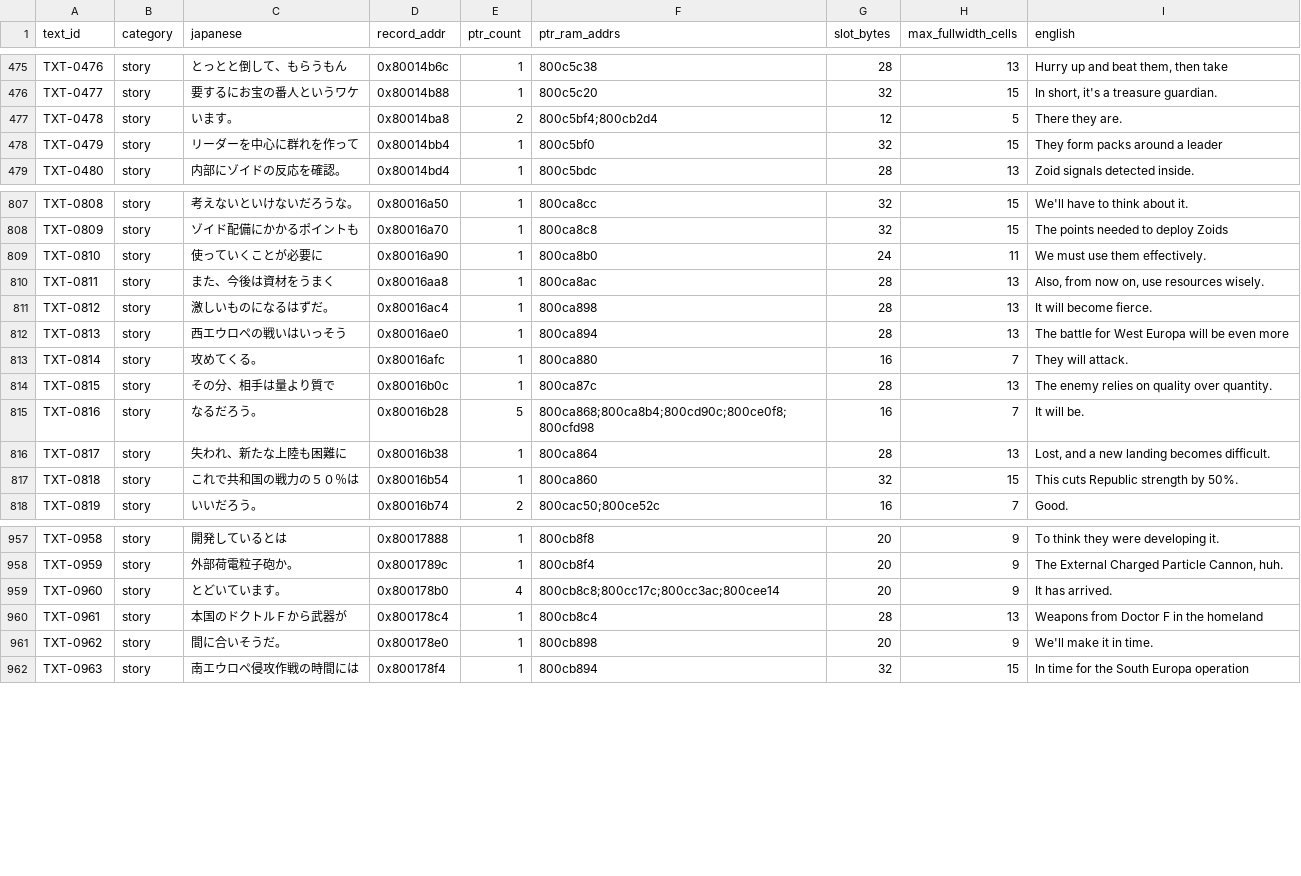
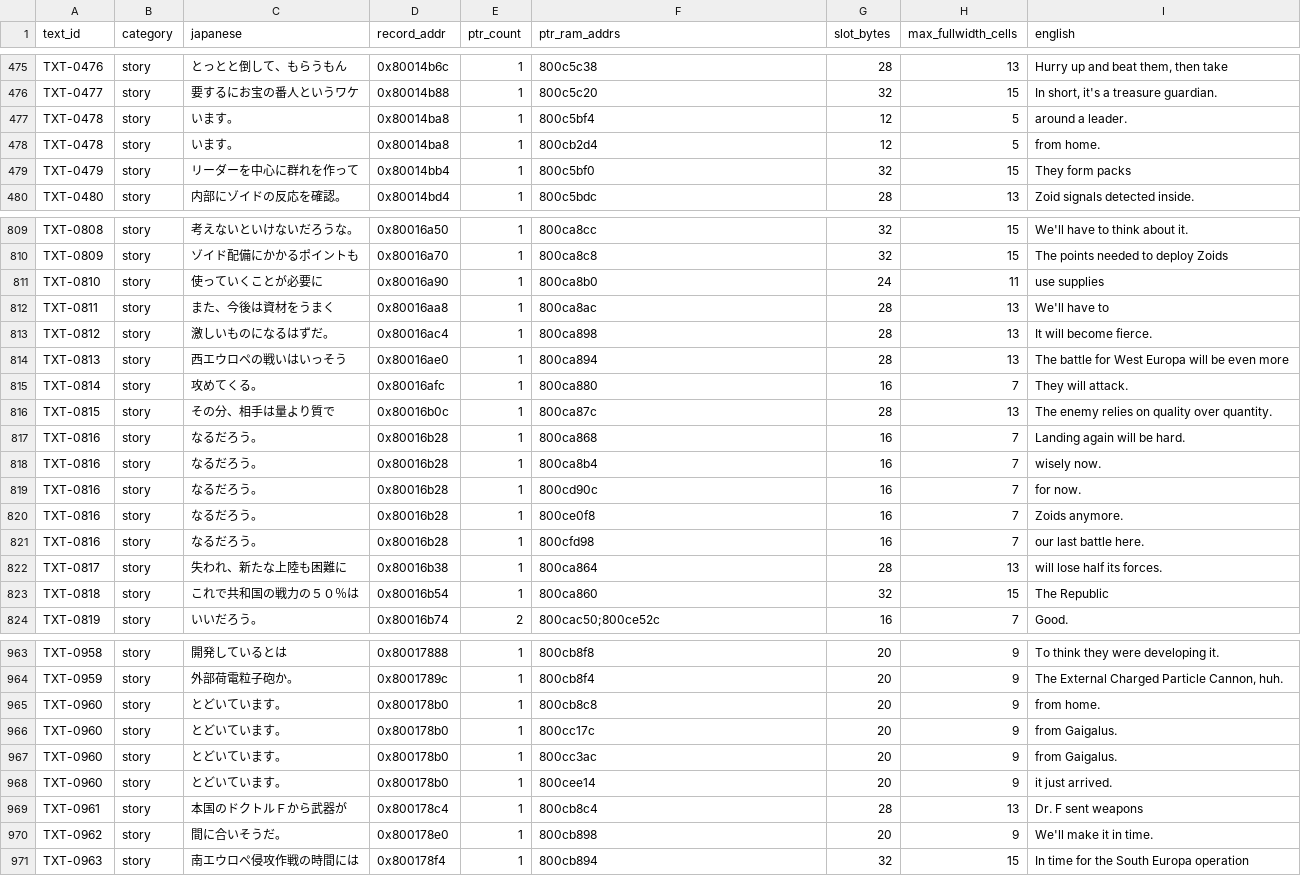
Before and after one commit to awest813/Zoids-Battle-Card-Game---Western-War, a CSV file: analysis/POINTER_REDIRECT_PLAN.csv, drawn as a sheet; only a part is shown, gaps mark what is left out; the diff covers the shown part only.

```diff
--- a/analysis/POINTER_REDIRECT_PLAN.csv
+++ b/analysis/POINTER_REDIRECT_PLAN.csv
@@ -476,4 +476,5 @@ TXT-0476,story,とっとと倒して、もらうもん,0x80014b6c,1,800c5c38,28,
 TXT-0477,story,要するにお宝の番人というワケ,0x80014b88,1,800c5c20,32,15,"In short, it's a treasure guardian."
-TXT-0478,story,います。,0x80014ba8,2,800c5bf4;800cb2d4,12,5,There they are.
-TXT-0479,story,リーダーを中心に群れを作って,0x80014bb4,1,800c5bf0,32,15,They form packs around a leader
+TXT-0478,story,います。,0x80014ba8,1,800c5bf4,12,5,around a leader.
+TXT-0478,story,います。,0x80014ba8,1,800cb2d4,12,5,from home.
+TXT-0479,story,リーダーを中心に群れを作って,0x80014bb4,1,800c5bf0,32,15,They form packs
 TXT-0480,story,内部にゾイドの反応を確認。,0x80014bd4,1,800c5bdc,28,13,Zoid signals detected inside.
@@ -808,4 +810,4 @@ TXT-0808,story,考えないといけないだろうな。,0x80016a50,1,800ca8cc,
 TXT-0809,story,ゾイド配備にかかるポイントも,0x80016a70,1,800ca8c8,32,15,The points needed to deploy Zoids
-TXT-0810,story,使っていくことが必要に,0x80016a90,1,800ca8b0,24,11,We must use them effectively.
-TXT-0811,story,また、今後は資材をうまく,0x80016aa8,1,800ca8ac,28,13,"Also, from now on, use resources wisely."
+TXT-0810,story,使っていくことが必要に,0x80016a90,1,800ca8b0,24,11,use supplies
+TXT-0811,story,また、今後は資材をうまく,0x80016aa8,1,800ca8ac,28,13,We'll have to
 TXT-0812,story,激しいものになるはずだ。,0x80016ac4,1,800ca898,28,13,It will become fierce.
@@ -814,5 +816,9 @@ TXT-0814,story,攻めてくる。,0x80016afc,1,800ca880,16,7,They will attack.
 TXT-0815,story,その分、相手は量より質で,0x80016b0c,1,800ca87c,28,13,The enemy relies on quality over quantity.
-TXT-0816,story,なるだろう。,0x80016b28,5,800ca868;800ca8b4;800cd90c;800ce0f8;800cfd98,16,7,It will be.
-TXT-0817,story,失われ、新たな上陸も困難に,0x80016b38,1,800ca864,28,13,"Lost, and a new landing becomes difficult."
-TXT-0818,story,これで共和国の戦力の５０％は,0x80016b54,1,800ca860,32,15,This cuts Republic strength by 50%.
+TXT-0816,story,なるだろう。,0x80016b28,1,800ca868,16,7,Landing again will be hard.
+TXT-0816,story,なるだろう。,0x80016b28,1,800ca8b4,16,7,wisely now.
+TXT-0816,story,なるだろう。,0x80016b28,1,800cd90c,16,7,for now.
+TXT-0816,story,なるだろう。,0x80016b28,1,800ce0f8,16,7,Zoids anymore.
+TXT-0816,story,なるだろう。,0x80016b28,1,800cfd98,16,7,our last battle here.
+TXT-0817,story,失われ、新たな上陸も困難に,0x80016b38,1,800ca864,28,13,will lose half its forces.
+TXT-0818,story,これで共和国の戦力の５０％は,0x80016b54,1,800ca860,32,15,The Republic
 TXT-0819,story,いいだろう。,0x80016b74,2,800cac50;800ce52c,16,7,Good.
@@ -958,4 +964,7 @@ TXT-0958,story,開発しているとは,0x80017888,1,800cb8f8,20,9,To think they
 TXT-0959,story,外部荷電粒子砲か。,0x8001789c,1,800cb8f4,20,9,"The External Charged Particle Cannon, huh."
-TXT-0960,story,とどいています。,0x800178b0,4,800cb8c8;800cc17c;800cc3ac;800cee14,20,9,It has arrived.
-TXT-0961,story,本国のドクトルＦから武器が,0x800178c4,1,800cb8c4,28,13,Weapons from Doctor F in the homeland
+TXT-0960,story,とどいています。,0x800178b0,1,800cb8c8,20,9,from home.
+TXT-0960,story,とどいています。,0x800178b0,1,800cc17c,20,9,from Gaigalus.
+TXT-0960,story,とどいています。,0x800178b0,1,800cc3ac,20,9,from Gaigalus.
+TXT-0960,story,とどいています。,0x800178b0,1,800cee14,20,9,it just arrived.
+TXT-0961,story,本国のドクトルＦから武器が,0x800178c4,1,800cb8c4,28,13,Dr. F sent weapons
 TXT-0962,story,間に合いそうだ。,0x800178e0,1,800cb898,20,9,We'll make it in time.
```
Also changed, not shown: 4 added rows and 30 edited cells elsewhere in this file, analysis/PHASE2_TRANSLATIONS.csv, analysis/TEXT_TRACKER.csv, 14 other files.
